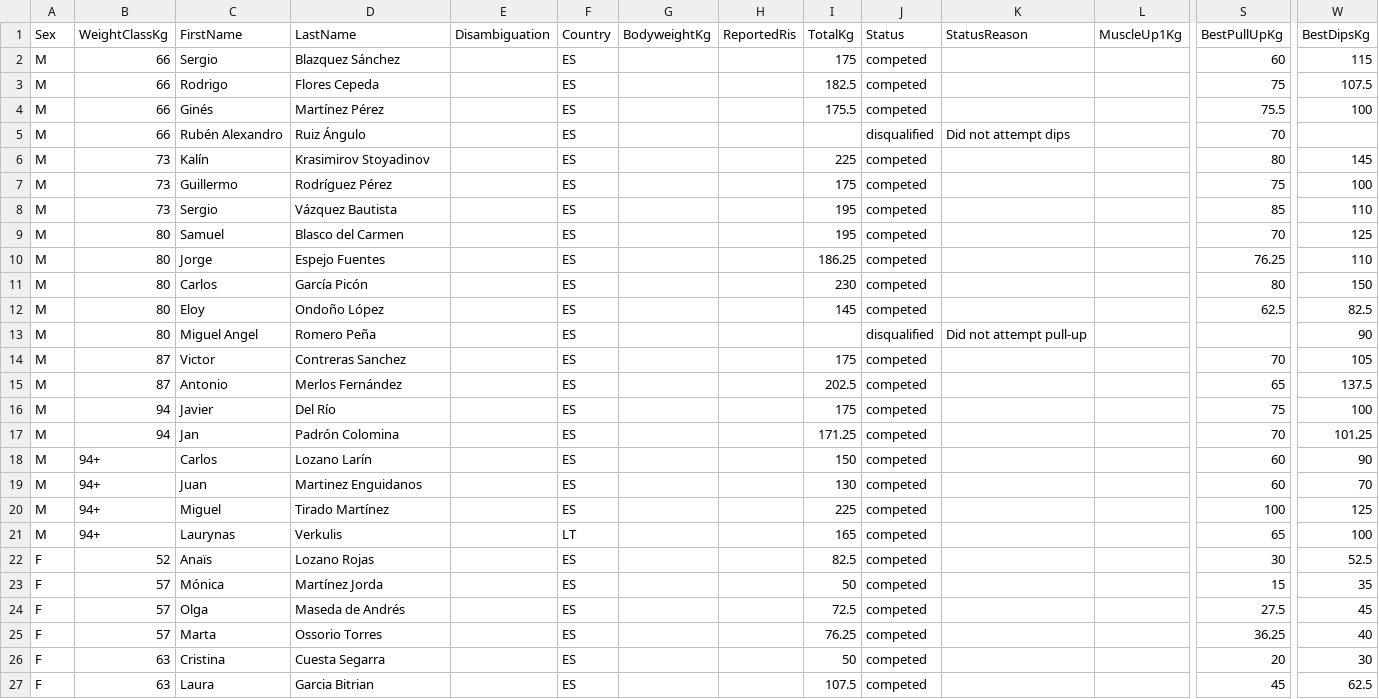
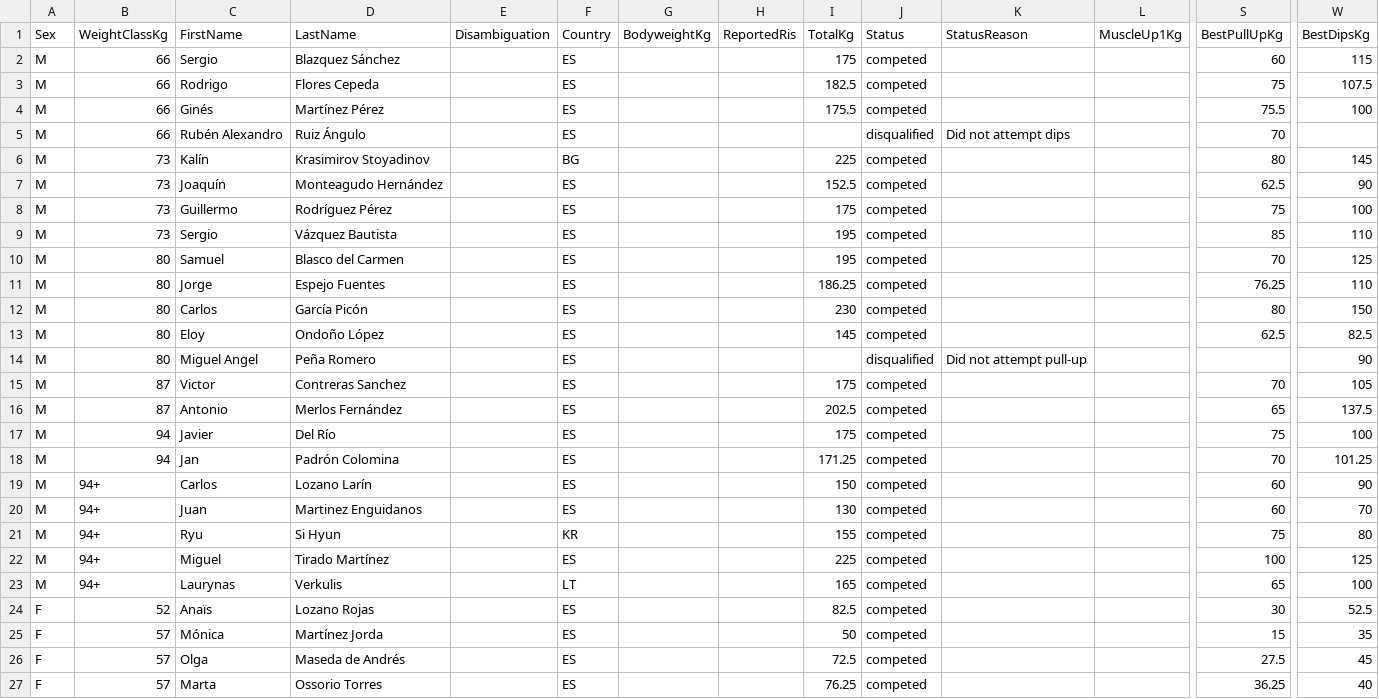
Before and after one commit to openstreetlifting/openstreetlifting, a CSV file: backend/data/competitions/asociacion-espanola-de-streetlifting/2023/aesl-spanish-nationals-classic-2023/entries.csv, drawn as a sheet; only a part is shown, gaps mark what is left out; the shorter side is filled out with more unchanged rows; addresses are those after the commit; rows hold the shown columns only; the diff names each change by its address in the sheet, - before the commit and + after, or states it on an @@ line.

Commit message:
fix(data): apply confirmed AESL review corrections

```diff
--- a/backend/data/competitions/asociacion-espanola-de-streetlifting/2023/aesl-spanish-nationals-classic-2023/entries.csv
+++ b/backend/data/competitions/asociacion-espanola-de-streetlifting/2023/aesl-spanish-nationals-classic-2023/entries.csv
-F6 (Country): ES
+F6 (Country): BG
+row 7: M | 73 | Joaquín | Monteagudo Hernández |  | ES |  |  | 152.5 | competed |  |  | 62.5 | 90
-D14 (LastName): Romero Peña
+D14 (LastName): Peña Romero
+row 21: M | 94+ | Ryu | Si Hyun |  | KR |  |  | 155 | competed |  |  | 75 | 80
```
